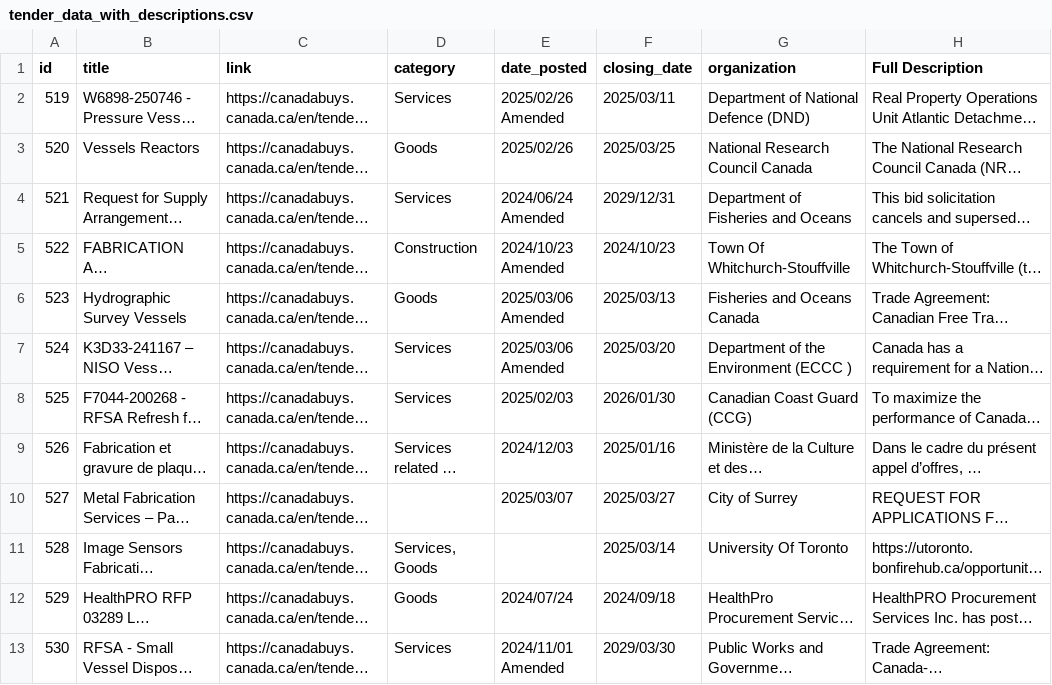
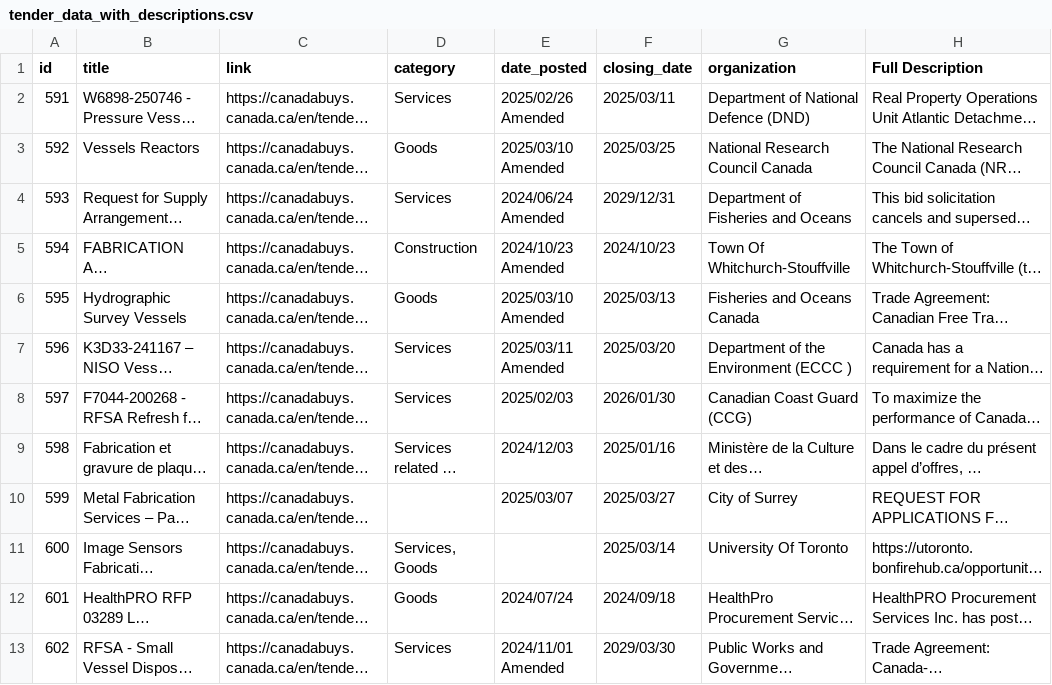
Before and after one commit to zackkinsman/sheet_metal_scraper, a CSV file: tender_data/tender_data_with_descriptions.csv, drawn as a sheet; only a part is shown; long unchanged cells end in …; ↵ is a line break in a cell; the diff covers the shown part only; the diff names each change by its address in the sheet, - before the commit and + after, or states it on an @@ line.

```diff
--- a/tender_data/tender_data_with_descriptions.csv
+++ b/tender_data/tender_data_with_descriptions.csv
-A2 (id): 519
+A2 (id): 591
-A3 (id): 520
+A3 (id): 592
-E3 (date_posted): 2025/02/26
+E3 (date_posted): 2025/03/10 ↵ Amended
-A4 (id): 521
+A4 (id): 593
-A5 (id): 522
+A5 (id): 594
-A6 (id): 523
+A6 (id): 595
-E6 (date_posted): 2025/03/06 ↵ Amended
+E6 (date_posted): 2025/03/10 ↵ Amended
-A7 (id): 524
+A7 (id): 596
-E7 (date_posted): 2025/03/06 ↵ Amended
+E7 (date_posted): 2025/03/11 ↵ Amended
-A8 (id): 525
+A8 (id): 597
-A9 (id): 526
+A9 (id): 598
-A10 (id): 527
+A10 (id): 599
-A11 (id): 528
+A11 (id): 600
-A12 (id): 529
+A12 (id): 601
-A13 (id): 530
+A13 (id): 602
```
Also changed, not shown: 17 edited cells elsewhere in this file, tender_data/filtered_tenders.csv, tender_data/tender_data.csv, 26 other files.
